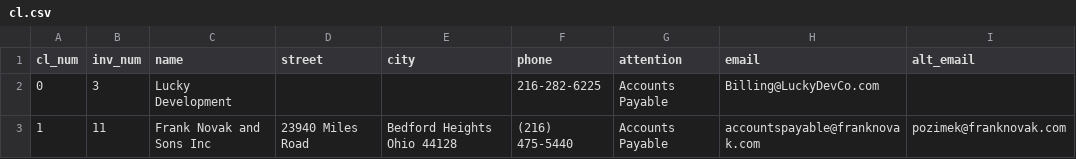
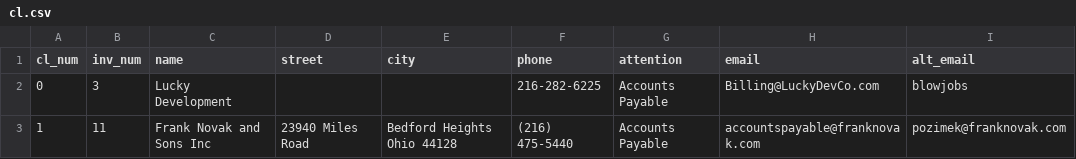
Before and after one commit to ashamrock/TestTable, a CSV file: cl.csv, drawn as a sheet.

Commit message:
|| 0 || 3 || Lucky Development ||  ||  || 216-282-6225 || Accounts Payable || Billing@LuckyDevCo.com || blowjobs

```diff
--- a/cl.csv
+++ b/cl.csv
@@ -1,3 +1,3 @@
 cl_num,inv_num,name,street,city,phone,attention,email,alt_email
-0,3,Lucky Development,,,216-282-6225,Accounts Payable,Billing@LuckyDevCo.com,
+0,3,Lucky Development,,,216-282-6225,Accounts Payable,Billing@LuckyDevCo.com,blowjobs
 1,11,Frank Novak and Sons Inc,23940 Miles Road,Bedford Heights Ohio 44128,(216) 475-5440,Accounts Payable,accountspayable@franknovak.com,pozimek@franknovak.com
```
